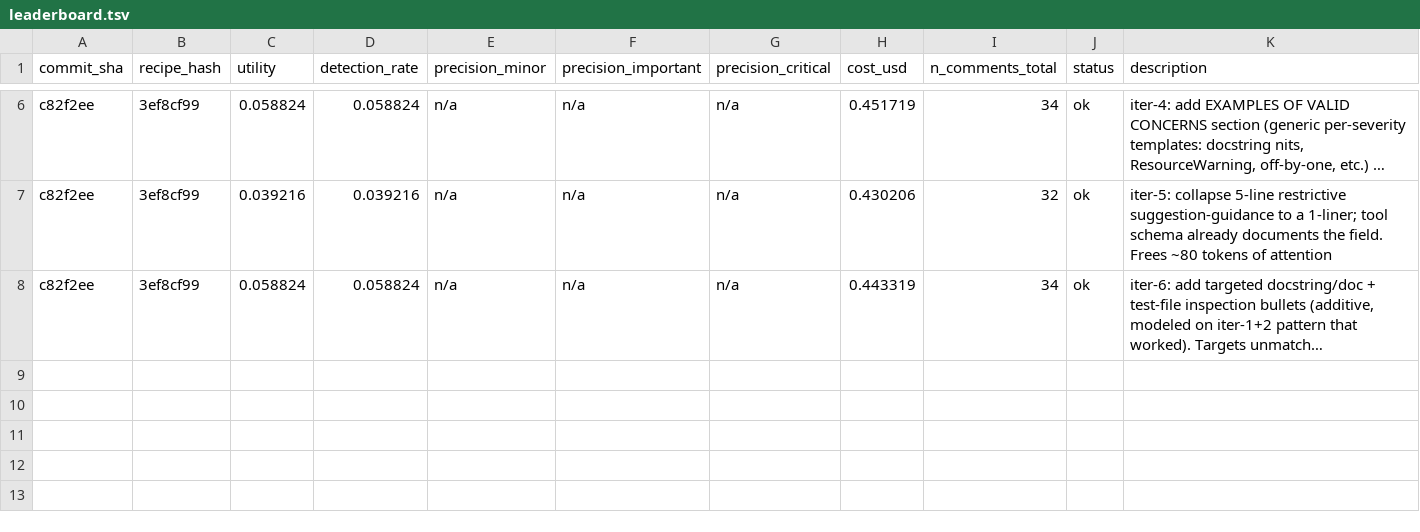
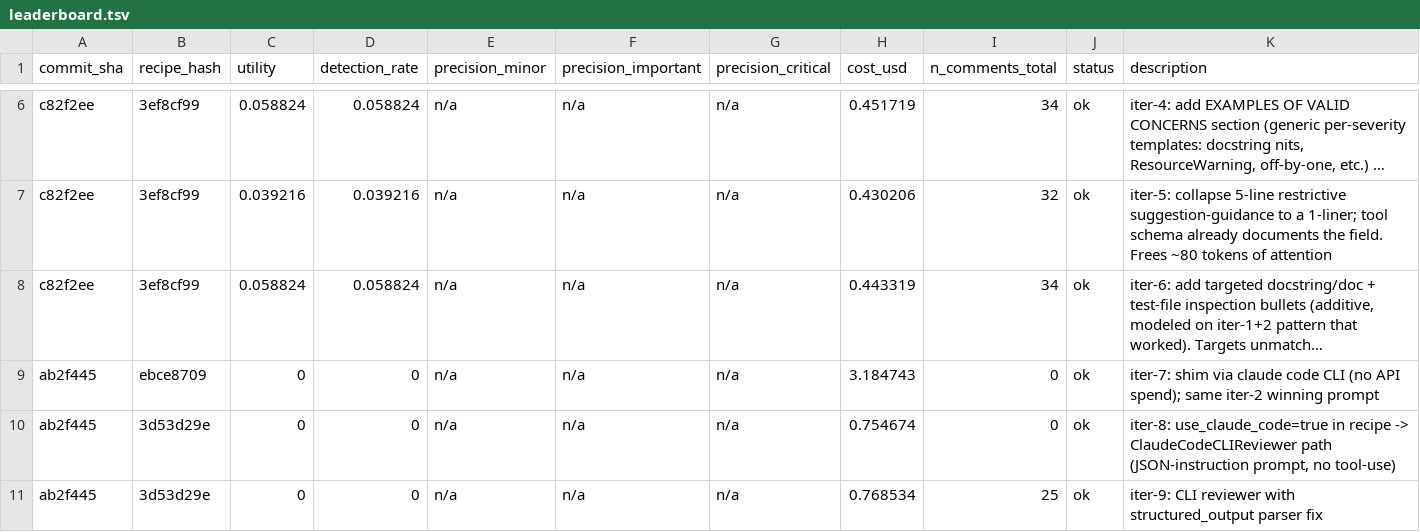
Before and after one commit to nkriman/peer, a TSV file: data/eval_runs/leaderboard.tsv, drawn as a sheet; only a part is shown, gaps mark what is left out; long unchanged cells end in …; the diff names each change by its address in the sheet, - before the commit and + after, or states it on an @@ line.

```diff
--- a/data/eval_runs/leaderboard.tsv
+++ b/data/eval_runs/leaderboard.tsv
+row 9: ab2f445 | ebce8709 | 0 | 0 | n/a | n/a | n/a | 3.184743 | 0 | ok | iter-7: shim via claude code CLI (no API spend); same iter-2 winning prompt
+row 10: ab2f445 | 3d53d29e | 0 | 0 | n/a | n/a | n/a | 0.754674 | 0 | ok | iter-8: use_claude_code=true in recipe -> ClaudeCodeCLIReviewer path (JSON-instruction prompt, no tool-use)
+row 11: ab2f445 | 3d53d29e | 0 | 0 | n/a | n/a | n/a | 0.768534 | 25 | ok | iter-9: CLI reviewer with structured_output parser fix
```
Also changed, not shown: 29 other files.
